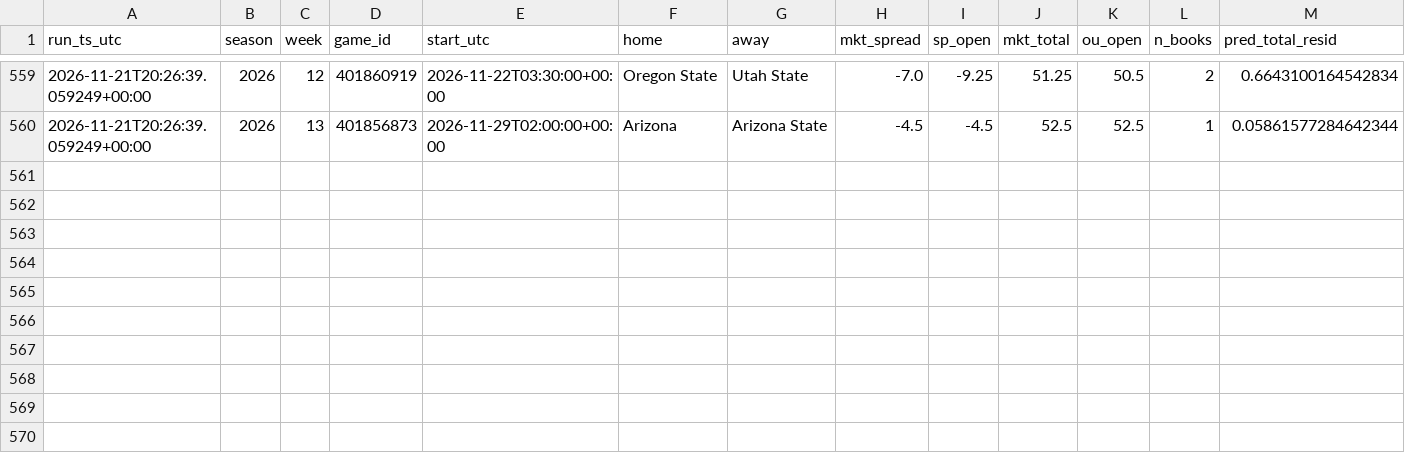
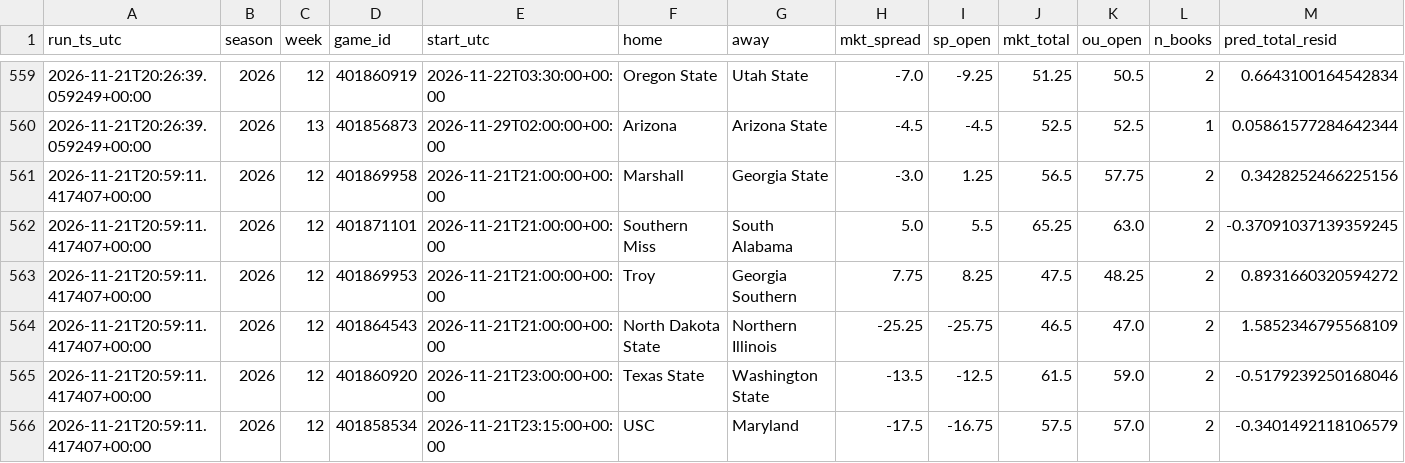
Before and after one commit to bmartinez83/nfl-cfb, a CSV file: outputs/cfb_log.csv, drawn as a sheet; only a part is shown, gaps mark what is left out; rows hold the shown columns only; the diff names each change by its address in the sheet, - before the commit and + after, or states it on an @@ line.

```diff
--- a/outputs/cfb_log.csv
+++ b/outputs/cfb_log.csv
+row 561: 2026-11-21T20:59:11.417407+00:00 | 2026 | 12 | 401869958 | 2026-11-21T21:00:00+00:00 | Marshall | Georgia State | -3.0 | 1.25 | 56.5 | 57.75 | 2 | 0.3428252466225156
+row 562: 2026-11-21T20:59:11.417407+00:00 | 2026 | 12 | 401871101 | 2026-11-21T21:00:00+00:00 | Southern Miss | South Alabama | 5.0 | 5.5 | 65.25 | 63.0 | 2 | -0.37091037139359245
+row 563: 2026-11-21T20:59:11.417407+00:00 | 2026 | 12 | 401869953 | 2026-11-21T21:00:00+00:00 | Troy | Georgia Southern | 7.75 | 8.25 | 47.5 | 48.25 | 2 | 0.8931660320594272
+row 564: 2026-11-21T20:59:11.417407+00:00 | 2026 | 12 | 401864543 | 2026-11-21T21:00:00+00:00 | North Dakota State | Northern Illinois | -25.25 | -25.75 | 46.5 | 47.0 | 2 | 1.5852346795568109
+row 565: 2026-11-21T20:59:11.417407+00:00 | 2026 | 12 | 401860920 | 2026-11-21T23:00:00+00:00 | Texas State | Washington State | -13.5 | -12.5 | 61.5 | 59.0 | 2 | -0.5179239250168046
+row 566: 2026-11-21T20:59:11.417407+00:00 | 2026 | 12 | 401858534 | 2026-11-21T23:15:00+00:00 | USC | Maryland | -17.5 | -16.75 | 57.5 | 57.0 | 2 | -0.3401492118106579
```
Also changed, not shown: outputs/cfb_weekly_predictions.csv, 1 other file.
